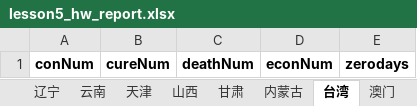
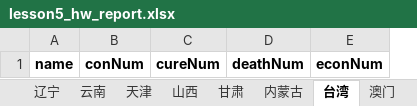
Before and after one commit to Akagilnc/python1.0, an Excel workbook: lesson5_hw_report.xlsx, sheet 台湾, drawn as a sheet; values as stored, in another font and other column widths than the file's, no borders; removed rows and columns are numbered as before the commit, all else as after; the diff names each change by its address in the sheet, - before the commit and + after, or states it on an @@ line.

```diff
--- a/lesson5_hw_report.xlsx (sheet 台湾)
+++ b/lesson5_hw_report.xlsx (sheet 台湾)
+column A, row 1: name
-column E, row 1: zerodays
```
Also changed, not shown: sheet 澳门, sheet 香港, sheet 西藏, sheet 青海, sheet 宁夏, sheet 贵州, 30 more sheets, excel_files/report_fixed.xlsx, 8 other files.
